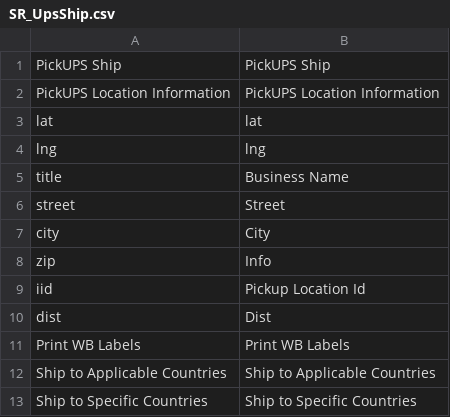
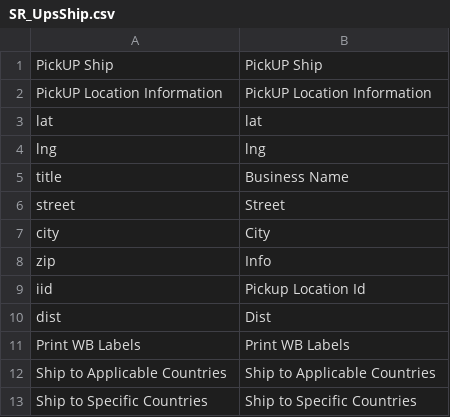
Before and after one commit to studioraz/magento1-pickup, a CSV file: app/locale/en_US/SR_UpsShip.csv, drawn as a sheet.

```diff
--- a/app/locale/en_US/SR_UpsShip.csv
+++ b/app/locale/en_US/SR_UpsShip.csv
@@ -1,3 +1,3 @@
-"PickUPS Ship","PickUPS Ship"
-"PickUPS Location Information", "PickUPS Location Information"
+"PickUP Ship","PickUP Ship"
+"PickUP Location Information", "PickUP Location Information"
 "lat", "lat"
```
Also changed, not shown: app/locale/he_IL/SR_UpsShip.csv, 8 other files.
